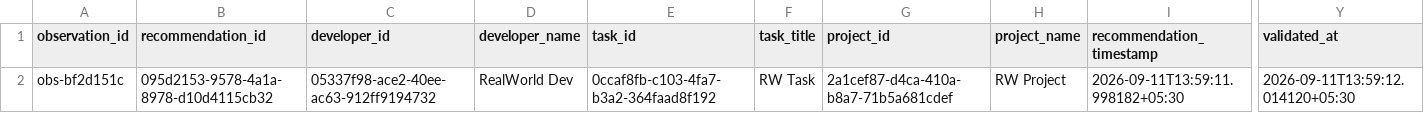
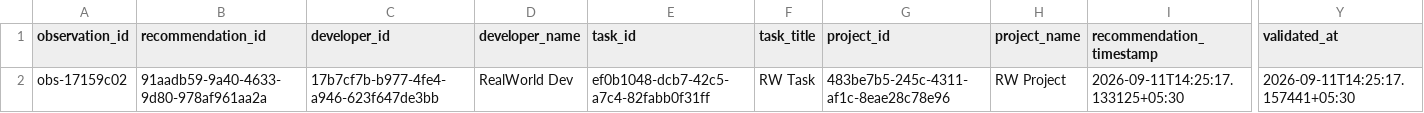
Before and after one commit to Deepbhalsod/devalign-ai, a CSV file: research/dataset/realworld/validated.csv, drawn as a sheet; only a part is shown, gaps mark what is left out; the diff names each change by its address in the sheet, - before the commit and + after, or states it on an @@ line.

```diff
--- a/research/dataset/realworld/validated.csv
+++ b/research/dataset/realworld/validated.csv
-A2 (observation_id): obs-bf2d151c
+A2 (observation_id): obs-17159c02
-B2 (recommendation_id): 095d2153-9578-4a1a-8978-d10d4115cb32
+B2 (recommendation_id): 91aadb59-9a40-4633-9d80-978af961aa2a
-C2 (developer_id): 05337f98-ace2-40ee-ac63-912ff9194732
+C2 (developer_id): 17b7cf7b-b977-4fe4-a946-623f647de3bb
-E2 (task_id): 0ccaf8fb-c103-4fa7-b3a2-364faad8f192
+E2 (task_id): ef0b1048-dcb7-42c5-a7c4-82fabb0f31ff
-G2 (project_id): 2a1cef87-d4ca-410a-b8a7-71b5a681cdef
+G2 (project_id): 483be7b5-245c-4311-af1c-8eae28c78e96
-I2 (recommendation_timestamp): 2026-09-11T13:59:11.998182+05:30
+I2 (recommendation_timestamp): 2026-09-11T14:25:17.133125+05:30
-Y2 (validated_at): 2026-09-11T13:59:12.014120+05:30
+Y2 (validated_at): 2026-09-11T14:25:17.157441+05:30
```
Also changed, not shown: research/dataset/realworld/labeled.csv, research/dataset/realworld/observations.csv, 8 other files.
